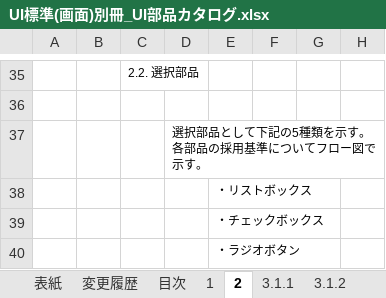
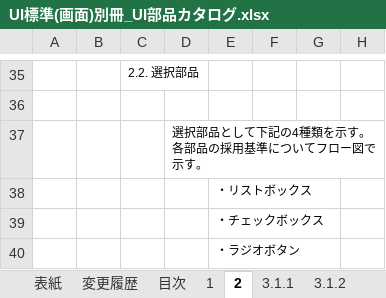
Before and after one commit to Fintan-contents/nablarch-system-development-guide, an Excel workbook: サンプルプロジェクト/設計書/A1_プロジェクト管理システム/020_方式設計/020_開発標準/010_設計標準/UI標準(画面)別冊_UI部品カタログ.xlsx, sheet 2, drawn as a sheet; only a part is shown, gaps mark what is left out; values as stored, in another font and other column widths than the file's, no borders; charts and pictures not drawn; the diff names each change by its address in the sheet, - before the commit and + after, or states it on an @@ line.

Commit message:
選択部品の選択肢の数を修正

```diff
--- a/サンプルプロジェクト/設計書/A1_プロジェクト管理システム/020_方式設計/020_開発標準/010_設計標準/UI標準(画面)別冊_UI部品カタログ.xlsx (sheet 2)
+++ b/サンプルプロジェクト/設計書/A1_プロジェクト管理システム/020_方式設計/020_開発標準/010_設計標準/UI標準(画面)別冊_UI部品カタログ.xlsx (sheet 2)
-D37: 選択部品として下記の5種類を示す。各部品の採用基準についてフロー図で示す。
+D37: 選択部品として下記の4種類を示す。各部品の採用基準についてフロー図で示す。
```
